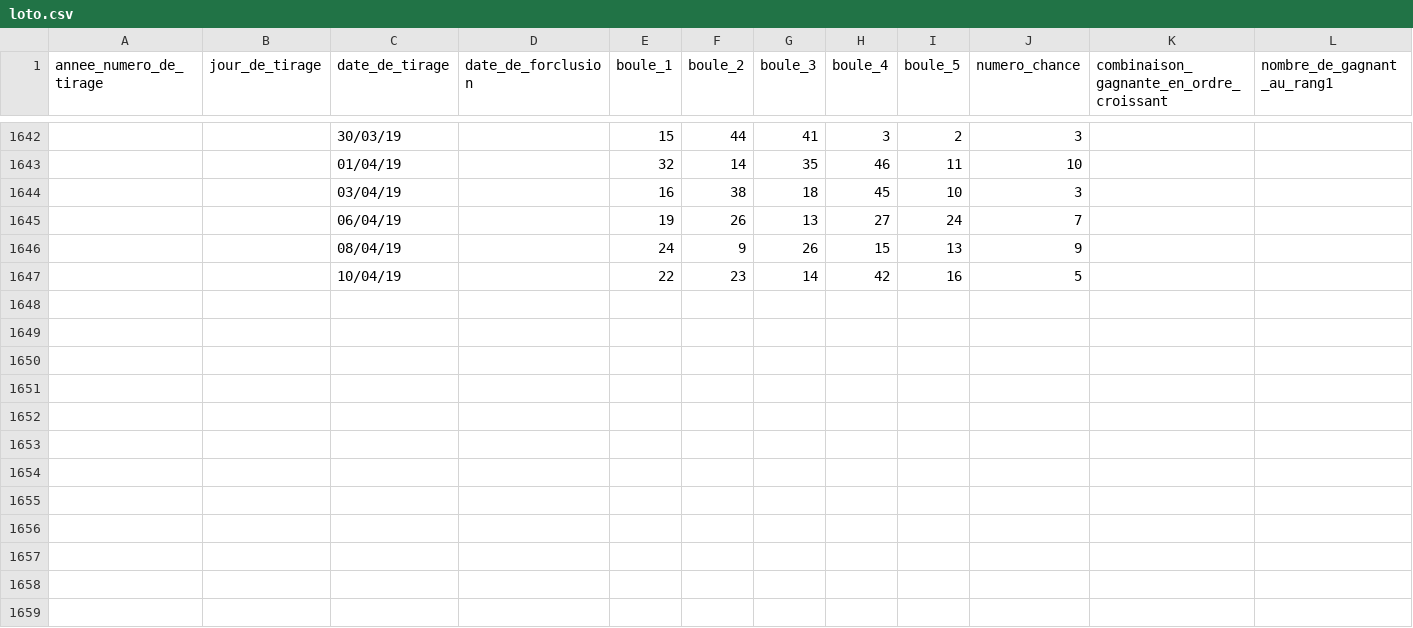
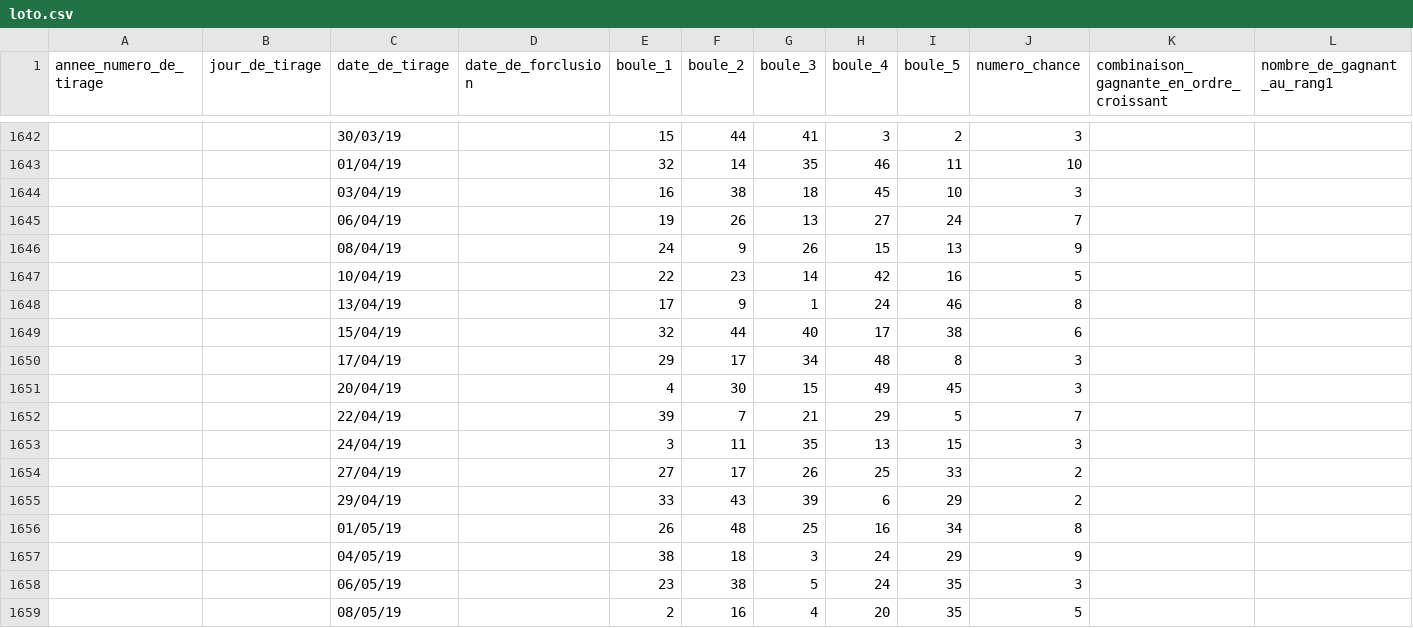
Before and after one commit to SebDelSab/loteries, a CSV file: data/loto.csv, drawn as a sheet; only a part is shown, gaps mark what is left out; rows hold the shown columns only; the diff names each change by its address in the sheet, - before the commit and + after, or states it on an @@ line.

```diff
--- a/data/loto.csv
+++ b/data/loto.csv
+row 1648:  |  | 13/04/19 |  | 17 | 9 | 1 | 24 | 46 | 8
+row 1649:  |  | 15/04/19 |  | 32 | 44 | 40 | 17 | 38 | 6
+row 1650:  |  | 17/04/19 |  | 29 | 17 | 34 | 48 | 8 | 3
+row 1651:  |  | 20/04/19 |  | 4 | 30 | 15 | 49 | 45 | 3
+row 1652:  |  | 22/04/19 |  | 39 | 7 | 21 | 29 | 5 | 7
+row 1653:  |  | 24/04/19 |  | 3 | 11 | 35 | 13 | 15 | 3
+row 1654:  |  | 27/04/19 |  | 27 | 17 | 26 | 25 | 33 | 2
+row 1655:  |  | 29/04/19 |  | 33 | 43 | 39 | 6 | 29 | 2
+row 1656:  |  | 01/05/19 |  | 26 | 48 | 25 | 16 | 34 | 8
+row 1657:  |  | 04/05/19 |  | 38 | 18 | 3 | 24 | 29 | 9
+row 1658:  |  | 06/05/19 |  | 23 | 38 | 5 | 24 | 35 | 3
+row 1659:  |  | 08/05/19 |  | 2 | 16 | 4 | 20 | 35 | 5
```
Also changed, not shown: data/euromillions.csv, 1 other file.
